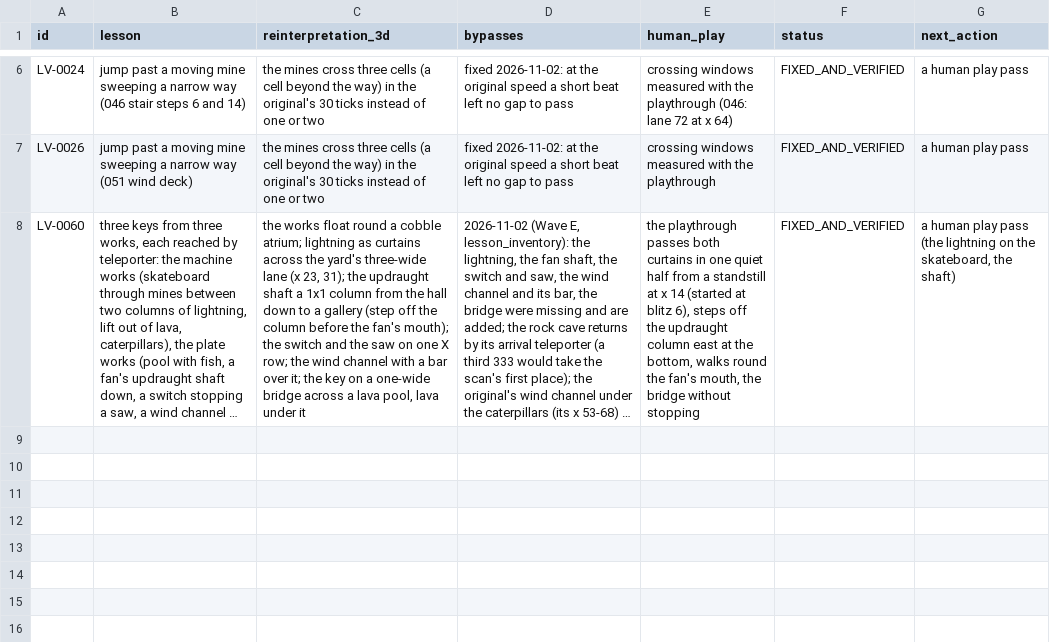
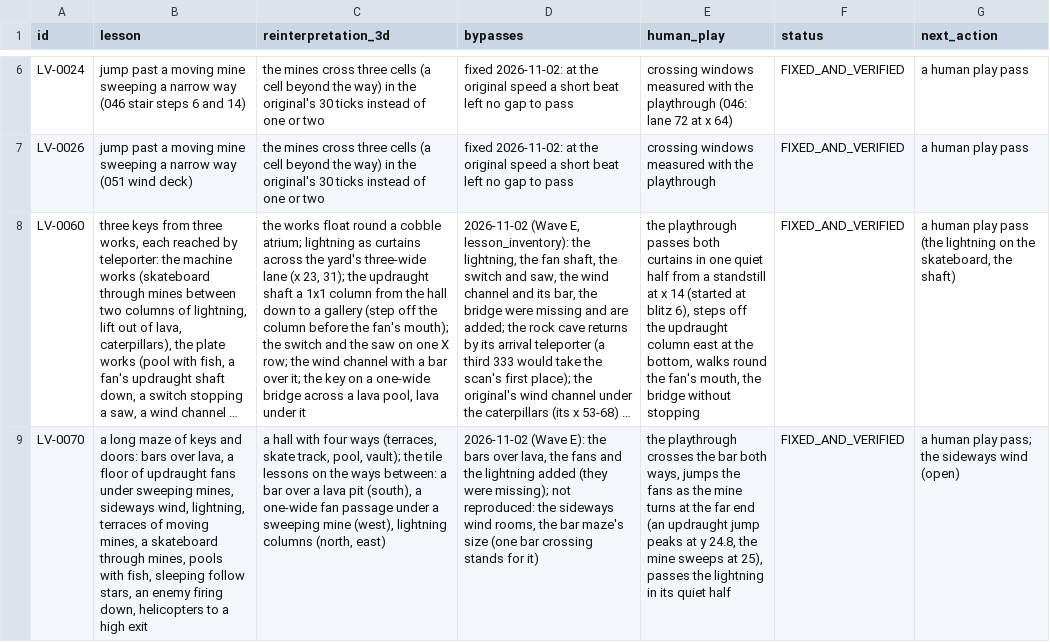
Before and after one commit to openeggbert/galaxy-eggbert, a CSV file: plans/audit/world_lessons.notes.csv, drawn as a sheet; only a part is shown, gaps mark what is left out; long unchanged cells end in …; the diff names each change by its address in the sheet, - before the commit and + after, or states it on an @@ line.

Commit message:
feat(worlds): world 114 gets its original's bar over lava, updraught fans under a mine and lightning (Wave E)
On the ways between its hall and its four works: a pit of lava crossed hanging from a bar
(south), a one-wide passage over three fans blowing up whose updraught throws a jump up to a
mine sweeping under the ceiling (west), lightning columns across the north and east ways.

```diff
--- a/plans/audit/world_lessons.notes.csv
+++ b/plans/audit/world_lessons.notes.csv
+row 9: LV-0070 | a long maze of keys and doors: bars over lava, a floor of updraught fans under sweeping mines, sideways wind, lightning, terraces of moving mines, a skateboard through mines, pools with fish, sleeping follow stars, an enemy firing down, helicopters to a high exit | a hall with four ways (terraces, skate track, pool, vault); the tile lessons on the ways between: a bar over a lava pit (south), a one-wide fan passage under a sweeping mine (west), lightning columns (north, east) | 2026-11-02 (Wave E): the bars over lava, the fans and the lightning added (they were missing); not reproduced: the sideways wind rooms, the bar maze's size (one bar crossing stands for it) | the playthrough crosses the bar both ways, jumps the fans as the mine turns at the far end (an updraught jump peaks at y 24.8, the mine sweeps at 25), passes the lightning in its quiet half | FIXED_AND_VERIFIED | a human play pass; the sideways wind (open)
```
Also changed, not shown: plans/audit/render_representation.csv, plans/audit/world_lessons.csv, 7 other files.
